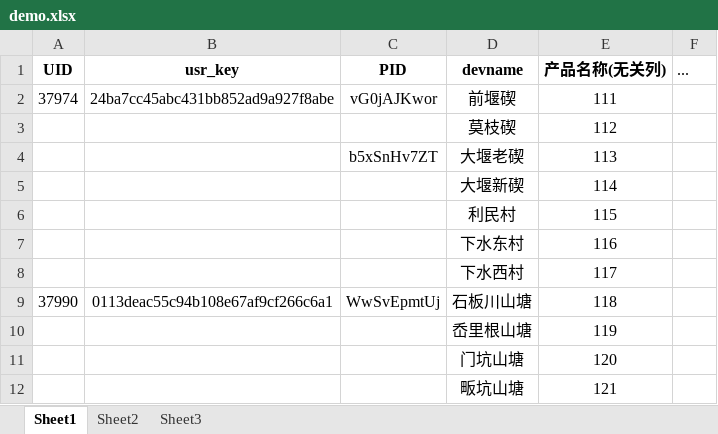
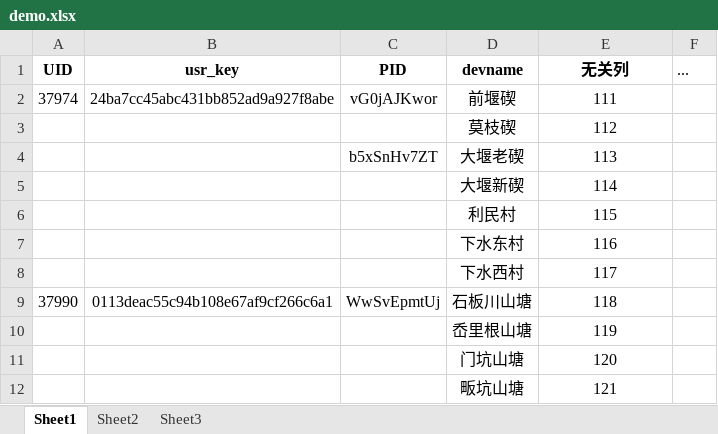
Before and after one commit to LouTor/OneNet-IoT-Toolkit, an Excel workbook: DevCreate_NingBo/demo.xlsx, sheet Sheet1, drawn as a sheet; values as stored, in another font and other column widths than the file's, no borders; the diff names each change by its address in the sheet, - before the commit and + after, or states it on an @@ line.

```diff
--- a/DevCreate_NingBo/demo.xlsx (sheet Sheet1)
+++ b/DevCreate_NingBo/demo.xlsx (sheet Sheet1)
-E1: 产品名称(无关列)
+E1: 无关列
```
Also changed, not shown: 3 other files.
